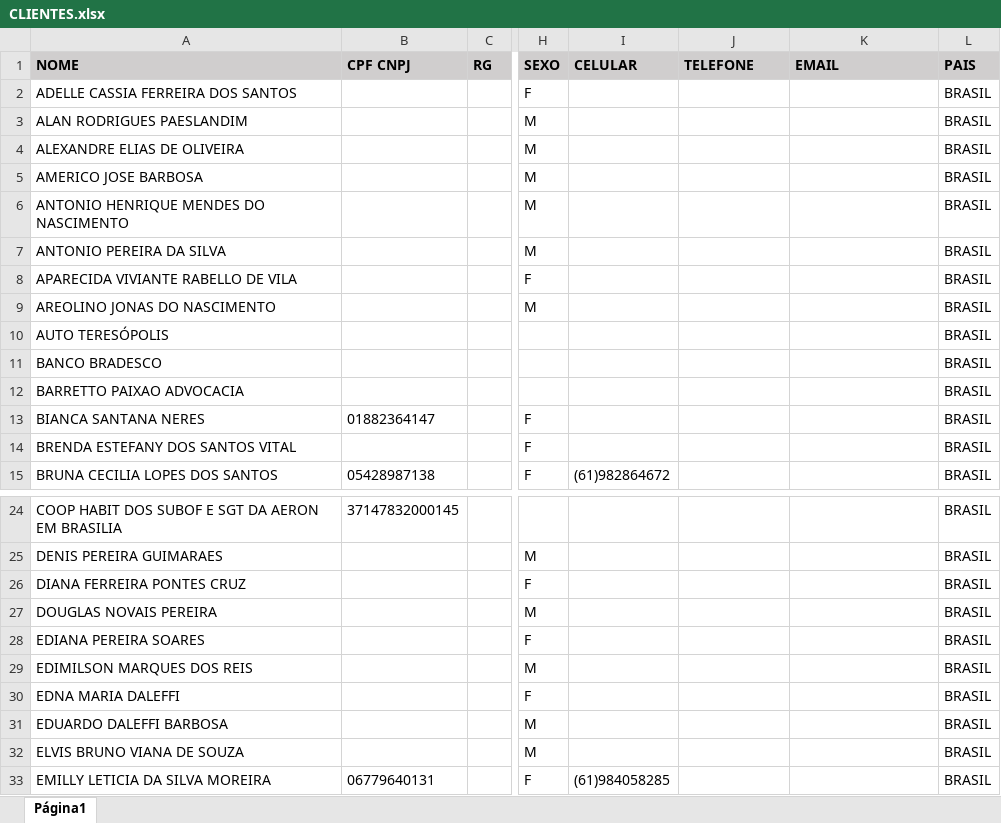
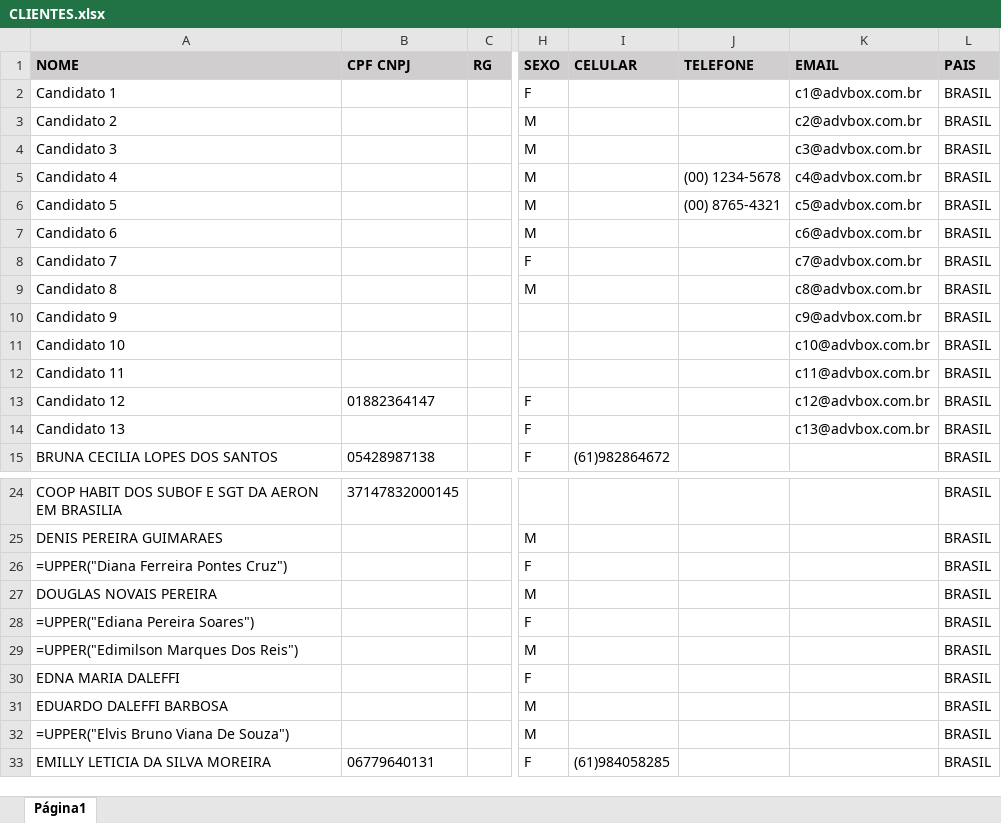
Before and after one commit to cleyson02/ADVBOX, an Excel workbook: Advbox/CLIENTES.xlsx, sheet Página1, drawn as a sheet; only a part is shown, gaps mark what is left out; values as stored, in another font and other column widths than the file's, no borders; formulas without a stored value are shown as written; the diff covers the shown part only; the diff names each change by its address in the sheet, - before the commit and + after, or states it on an @@ line.

```diff
--- a/Advbox/CLIENTES.xlsx (sheet Página1)
+++ b/Advbox/CLIENTES.xlsx (sheet Página1)
-A2 (NOME): ADELLE CASSIA FERREIRA DOS SANTOS
+A2 (NOME): Candidato 1
-K2 (EMAIL): (empty)
+K2 (EMAIL): c1@advbox.com.br
-A3 (NOME): ALAN RODRIGUES PAESLANDIM
+A3 (NOME): Candidato 2
-K3 (EMAIL): (empty)
+K3 (EMAIL): c2@advbox.com.br
-A4 (NOME): ALEXANDRE ELIAS DE OLIVEIRA
+A4 (NOME): Candidato 3
-K4 (EMAIL): (empty)
+K4 (EMAIL): c3@advbox.com.br
-A5 (NOME): AMERICO JOSE BARBOSA
+A5 (NOME): Candidato 4
-J5 (TELEFONE): (empty)
+J5 (TELEFONE): (00) 1234-5678
-K5 (EMAIL): (empty)
+K5 (EMAIL): c4@advbox.com.br
-A6 (NOME): ANTONIO HENRIQUE MENDES DO NASCIMENTO
+A6 (NOME): Candidato 5
-J6 (TELEFONE): (empty)
+J6 (TELEFONE): (00) 8765-4321
-K6 (EMAIL): (empty)
+K6 (EMAIL): c5@advbox.com.br
-A7 (NOME): ANTONIO PEREIRA DA SILVA
+A7 (NOME): Candidato 6
-K7 (EMAIL): (empty)
+K7 (EMAIL): c6@advbox.com.br
-A8 (NOME): APARECIDA VIVIANTE RABELLO DE VILA
+A8 (NOME): Candidato 7
-K8 (EMAIL): (empty)
+K8 (EMAIL): c7@advbox.com.br
-A9 (NOME): AREOLINO JONAS DO NASCIMENTO
+A9 (NOME): Candidato 8
-K9 (EMAIL): (empty)
+K9 (EMAIL): c8@advbox.com.br
-A10 (NOME): AUTO TERESÓPOLIS
+A10 (NOME): Candidato 9
-K10 (EMAIL): (empty)
+K10 (EMAIL): c9@advbox.com.br
-A11 (NOME): BANCO BRADESCO
+A11 (NOME): Candidato 10
-K11 (EMAIL): (empty)
+K11 (EMAIL): c10@advbox.com.br
-A12 (NOME): BARRETTO PAIXAO ADVOCACIA
+A12 (NOME): Candidato 11
-K12 (EMAIL): (empty)
+K12 (EMAIL): c11@advbox.com.br
-A13 (NOME): BIANCA SANTANA NERES
+A13 (NOME): Candidato 12
-K13 (EMAIL): (empty)
+K13 (EMAIL): c12@advbox.com.br
-A14 (NOME): BRENDA ESTEFANY DOS SANTOS VITAL
+A14 (NOME): Candidato 13
-K14 (EMAIL): (empty)
+K14 (EMAIL): c13@advbox.com.br
-A26 (NOME): DIANA FERREIRA PONTES CRUZ
+A26 (NOME): =UPPER("Diana Ferreira Pontes Cruz")
-A28 (NOME): EDIANA PEREIRA SOARES
+A28 (NOME): =UPPER("Ediana Pereira Soares")
-A29 (NOME): EDIMILSON MARQUES DOS REIS
+A29 (NOME): =UPPER("Edimilson Marques Dos Reis")
-A32 (NOME): ELVIS BRUNO VIANA DE SOUZA
+A32 (NOME): =UPPER("Elvis Bruno Viana De Souza")
```
Also changed, not shown: 31 edited cells elsewhere in this sheet, Advbox/PROCESSOS.xlsx, 18 other files.
